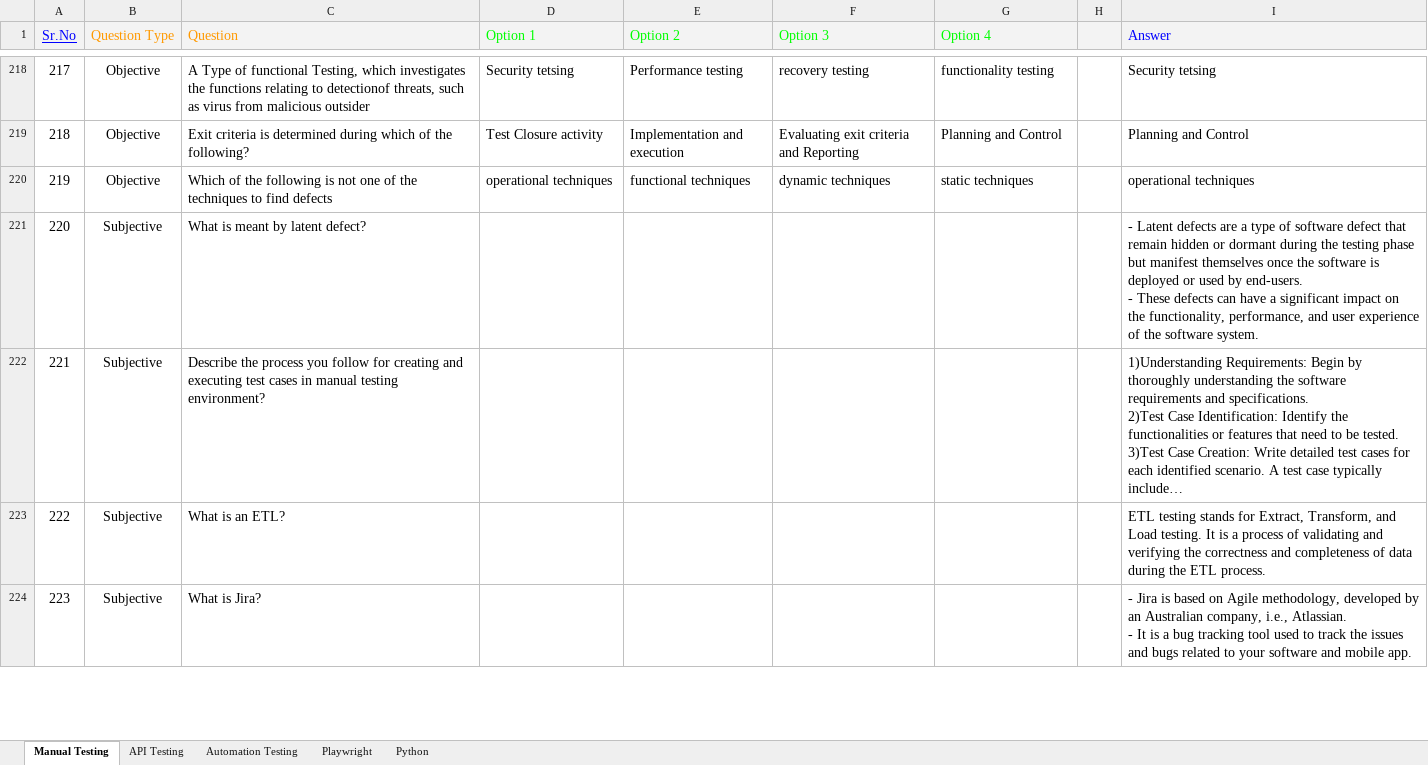
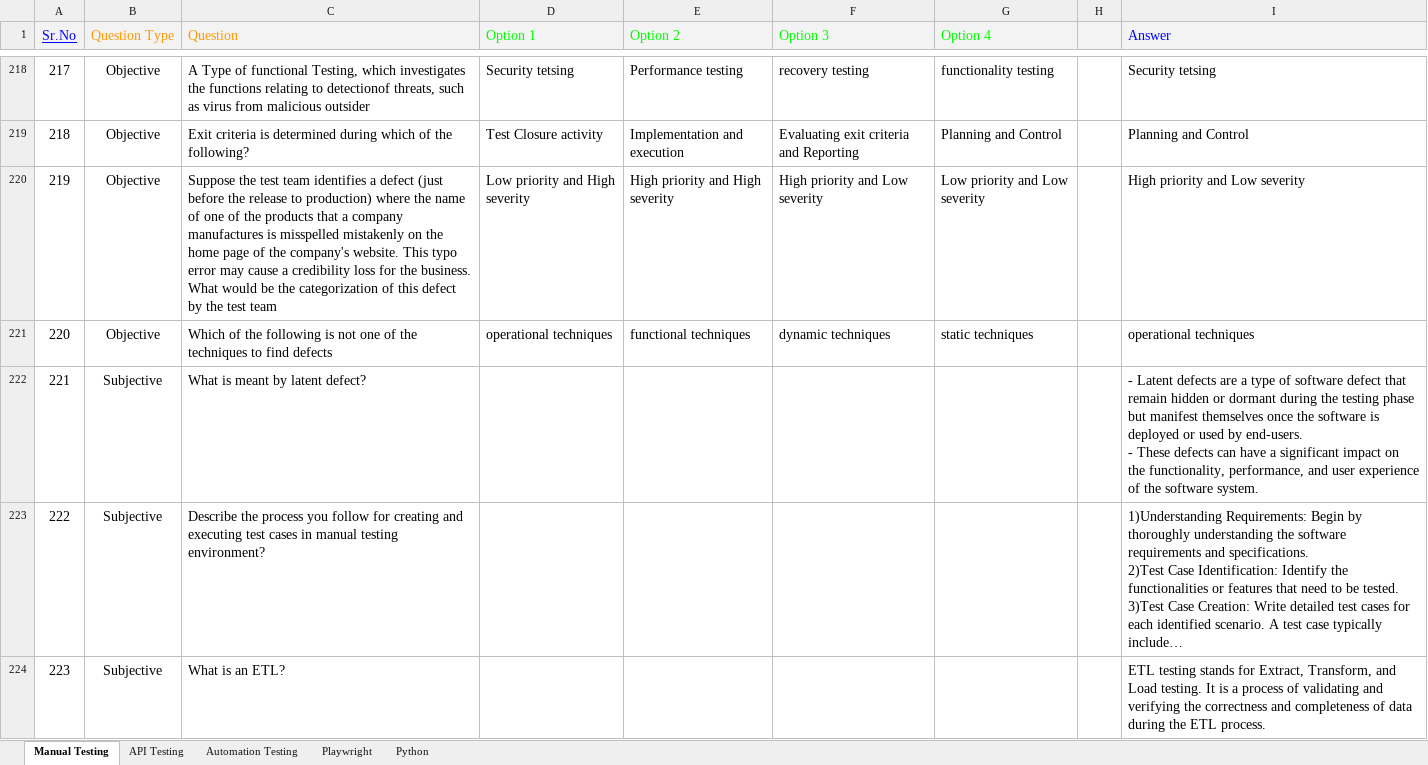
Before and after one commit to abhip09/qbank, an Excel workbook: Questionaire.xlsx, sheet Manual Testing, drawn as a sheet; only a part is shown, gaps mark what is left out; the shorter side is filled out with more unchanged rows; long unchanged cells end in …; values as stored, in another font and other column widths than the file's, no borders; charts and pictures not drawn; addresses are those after the commit; the diff covers the shown part only; the diff names each change by its address in the sheet, - before the commit and + after, or states it on an @@ line.

```diff
--- a/Questionaire.xlsx (sheet Manual Testing)
+++ b/Questionaire.xlsx (sheet Manual Testing)
+row 220: 219 | Objective | Suppose the test team identifies a defect (just before the release to production) where the name of one of the products that a company manufactures is misspelled mistakenly on the home page of the company's website. This typo error may cause a credibility loss for the business. What would be the categorization of this defect by the test team | Low priority and High severity | High priority and High severity | High priority and Low severity | Low priority and Low severity |  | High priority and Low severity
@@ column A (Sr.No) renumbered between rows 221 and 279 @@
```
Also changed, not shown: 22 added rows and cell formats elsewhere in this sheet, sheet API Testing, sheet Python, hidden cells, 1 other file.
